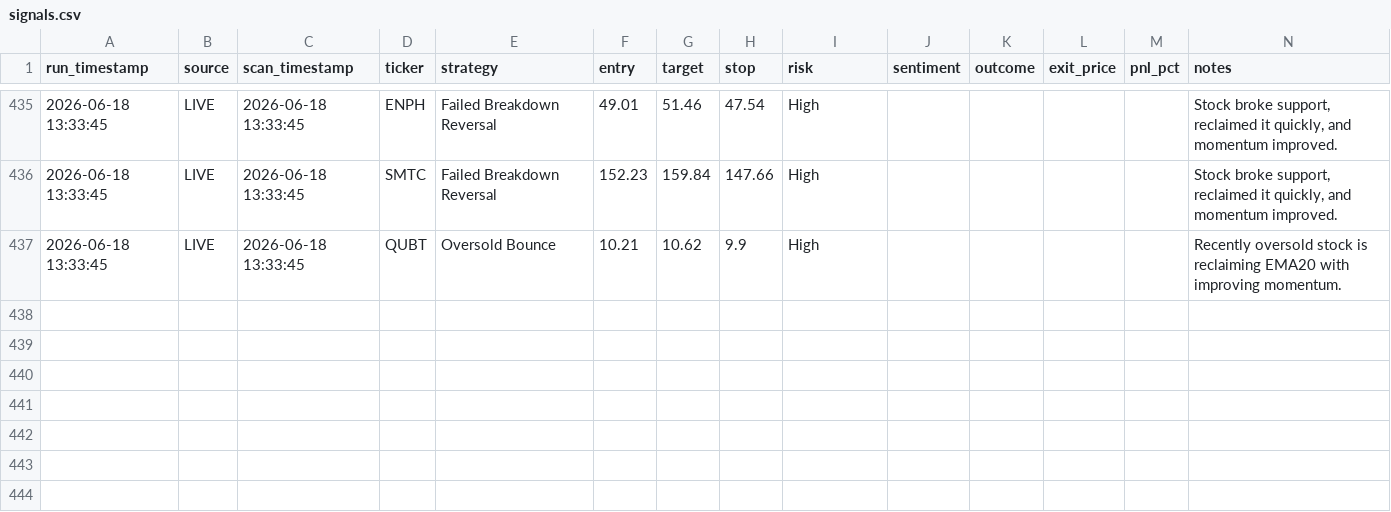
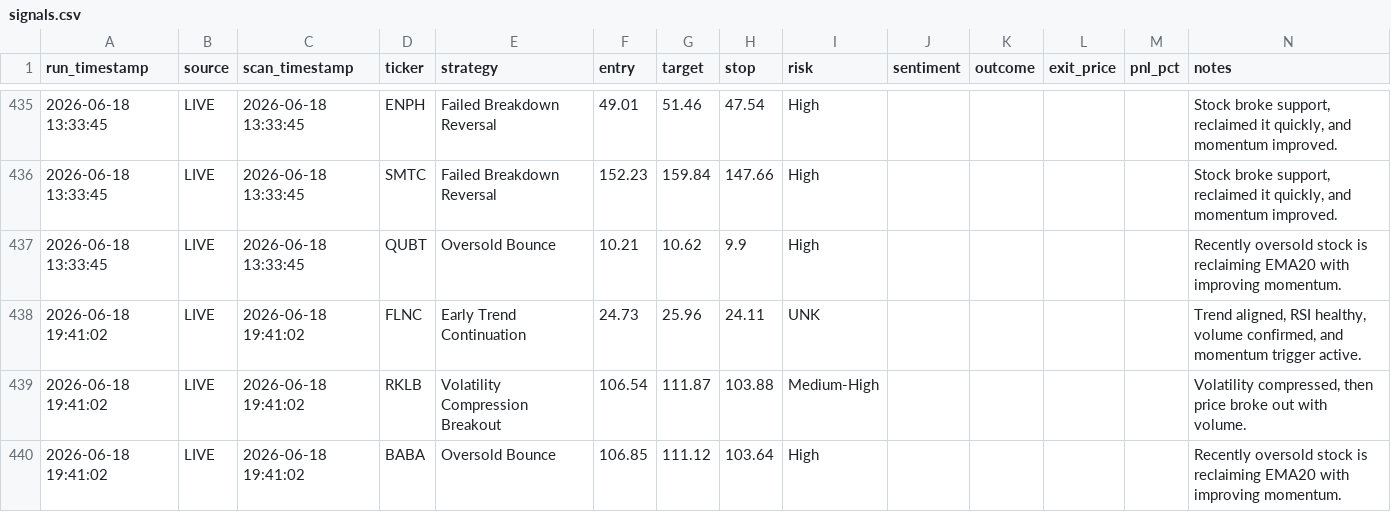
Before and after one commit to ankurjha83/swing-trade-gemini, a CSV file: results/signals.csv, drawn as a sheet; only a part is shown, gaps mark what is left out; the diff names each change by its address in the sheet, - before the commit and + after, or states it on an @@ line.

```diff
--- a/results/signals.csv
+++ b/results/signals.csv
+row 438: 2026-06-18 19:41:02 | LIVE | 2026-06-18 19:41:02 | FLNC | Early Trend Continuation | 24.73 | 25.96 | 24.11 | UNK |  |  |  |  | Trend aligned, RSI healthy, volume confirmed, and momentum trigger active.
+row 439: 2026-06-18 19:41:02 | LIVE | 2026-06-18 19:41:02 | RKLB | Volatility Compression Breakout | 106.54 | 111.87 | 103.88 | Medium-High |  |  |  |  | Volatility compressed, then price broke out with volume.
+row 440: 2026-06-18 19:41:02 | LIVE | 2026-06-18 19:41:02 | BABA | Oversold Bounce | 106.85 | 111.12 | 103.64 | High |  |  |  |  | Recently oversold stock is reclaiming EMA20 with improving momentum.
```
